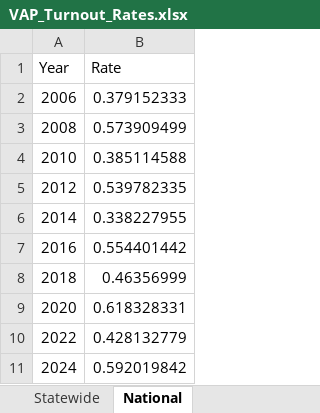
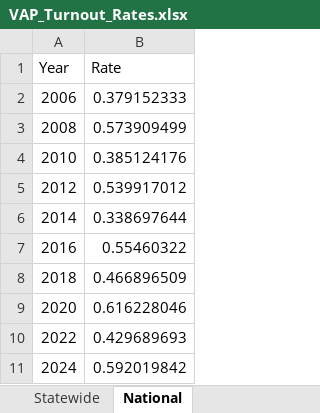
Before and after one commit to jdpru/CES-Accuracy-Analysis, an Excel workbook: data/Benchmarks/VAP_Turnout_Rates.xlsx, sheet National, drawn as a sheet; values as stored, in another font and other column widths than the file's, no borders; the diff names each change by its address in the sheet, - before the commit and + after, or states it on an @@ line.

```diff
--- a/data/Benchmarks/VAP_Turnout_Rates.xlsx (sheet National)
+++ b/data/Benchmarks/VAP_Turnout_Rates.xlsx (sheet National)
-B4 (Rate): 0.385114588
+B4 (Rate): 0.385124176
-B5 (Rate): 0.539782335
+B5 (Rate): 0.539917012
-B6 (Rate): 0.338227955
+B6 (Rate): 0.338697644
-B7 (Rate): 0.554401442
+B7 (Rate): 0.55460322
-B8 (Rate): 0.46356999
+B8 (Rate): 0.466896509
-B9 (Rate): 0.618328331
+B9 (Rate): 0.616228046
-B10 (Rate): 0.428132779
+B10 (Rate): 0.429689693
```
Also changed, not shown: sheet Statewide, other sheet tabs, code/CODEBOOK.xlsm, data/Benchmarks/VEP_Turnout_Rates.xlsx, 14 other files.
